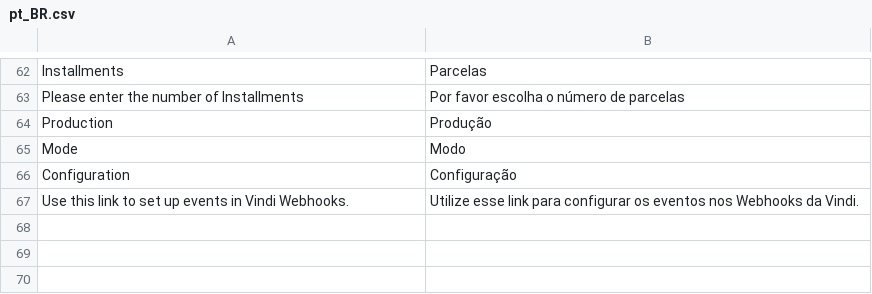
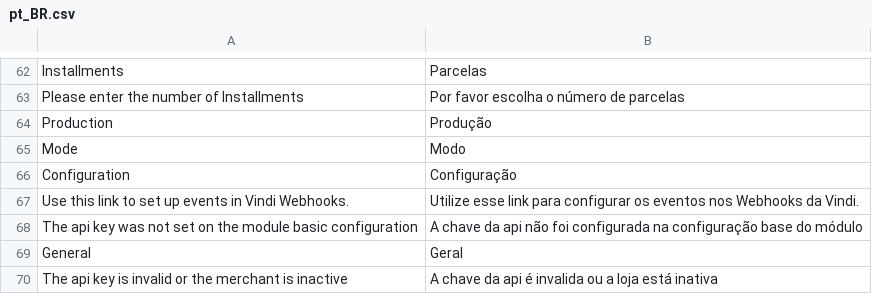
Before and after one commit to vindi/vindi-magento2, a CSV file: app/code/Vindi/Payment/i18n/pt_BR.csv, drawn as a sheet; only a part is shown, gaps mark what is left out; the diff names each change by its address in the sheet, - before the commit and + after, or states it on an @@ line.

```diff
--- a/app/code/Vindi/Payment/i18n/pt_BR.csv
+++ b/app/code/Vindi/Payment/i18n/pt_BR.csv
+row 68: The api key was not set on the module basic configuration | A chave da api não foi configurada na configuração base do módulo
+row 69: General | Geral
+row 70: The api key is invalid or the merchant is inactive | A chave da api é invalida ou a loja está inativa
```
Also changed, not shown: 6 other files.
